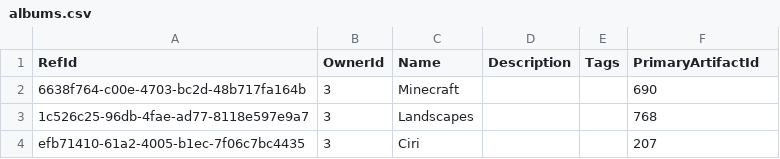
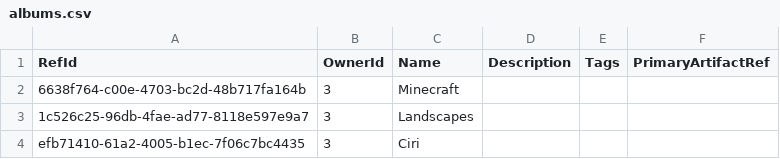
Before and after one commit to NetCoreApps/BlazorDiffusion, a CSV file: BlazorDiffusion/App_Data/seed/albums.csv, drawn as a sheet.

```diff
--- a/BlazorDiffusion/App_Data/seed/albums.csv
+++ b/BlazorDiffusion/App_Data/seed/albums.csv
@@ -1,4 +1,4 @@
-RefId,OwnerId,Name,Description,Tags,PrimaryArtifactId
-6638f764-c00e-4703-bc2d-48b717fa164b,3,Minecraft,,,690
-1c526c25-96db-4fae-ad77-8118e597e9a7,3,Landscapes,,,768
-efb71410-61a2-4005-b1ec-7f06c7bc4435,3,Ciri,,,207
+RefId,OwnerId,Name,Description,Tags,PrimaryArtifactRef
+6638f764-c00e-4703-bc2d-48b717fa164b,3,Minecraft,,,
+1c526c25-96db-4fae-ad77-8118e597e9a7,3,Landscapes,,,
+efb71410-61a2-4005-b1ec-7f06c7bc4435,3,Ciri,,,
```
Also changed, not shown: BlazorDiffusion/App_Data/seed/album-artifacts.csv, 10 other files.
